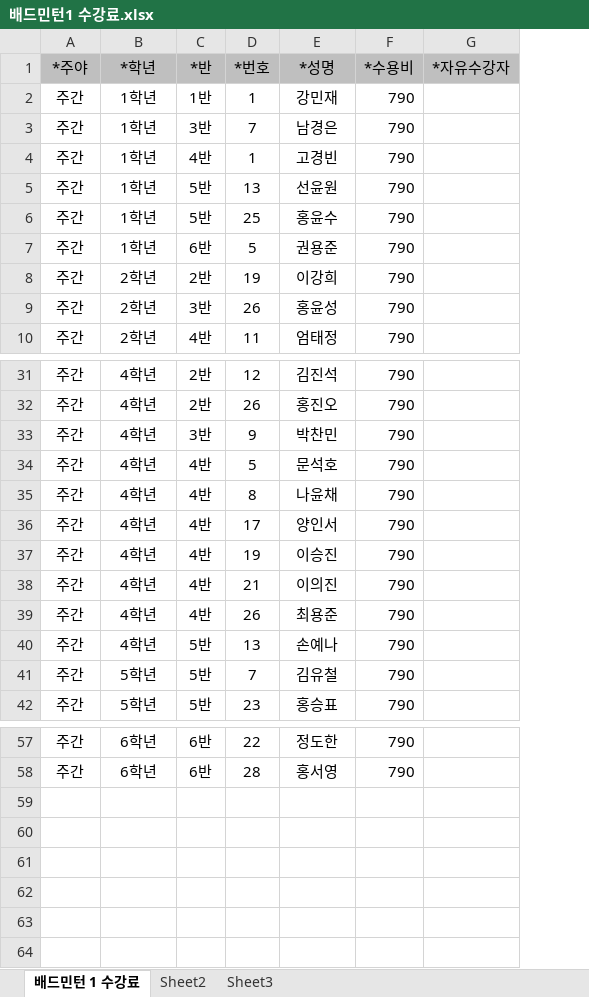
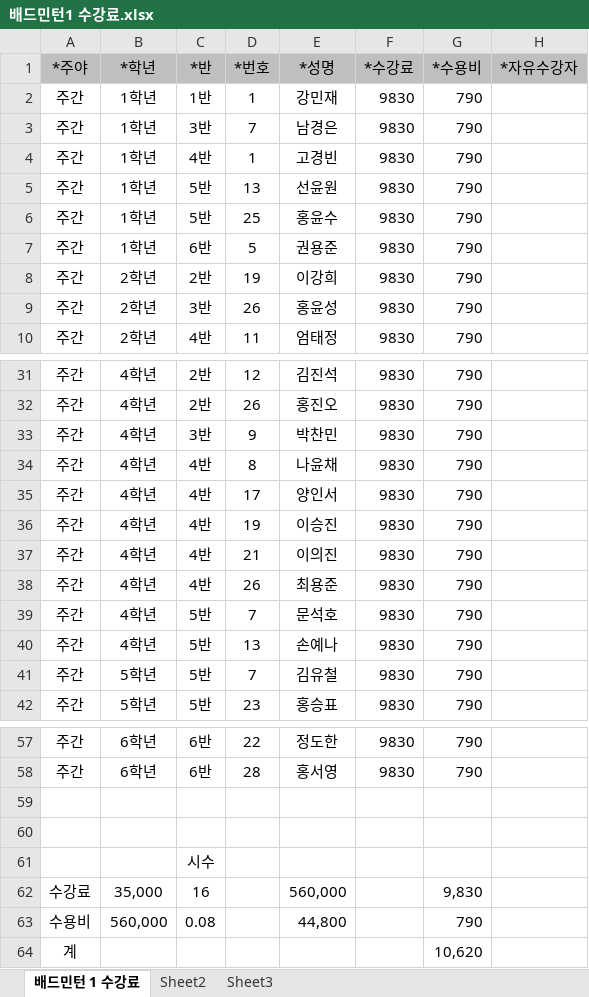
Before and after one commit to supos7/afterSchClass, an Excel workbook: 2016년 수강료 8월/배드민턴1 수강료.xlsx, sheet 배드민턴 1 수강료, drawn as a sheet; only a part is shown, gaps mark what is left out; values as stored, in another font and other column widths than the file's, no borders; removed rows and columns are numbered as before the commit, all else as after; the diff names each change by its address in the sheet, - before the commit and + after, or states it on an @@ line.

```diff
--- a/2016년 수강료 8월/배드민턴1 수강료.xlsx (sheet 배드민턴 1 수강료)
+++ b/2016년 수강료 8월/배드민턴1 수강료.xlsx (sheet 배드민턴 1 수강료)
+column F (*수강료), rows 2-10: all 9830; rows 31-38: all 9830; rows 40-42: all 9830; rows 57-58: 9830 | 9830
-row 34: 주간 | 4학년 | 4반 | 5 | 문석호 | 790
+row 39: 주간 | 4학년 | 5반 | 7 | 문석호 | 9830 | 790
+row 59: (empty)
+row 60: (empty)
+row 61:  |  | 시수
+row 62: 수강료 | 35,000 | 16 |  | 560,000 |  | 9,830
+row 63: 수용비 | 560,000 | 0.08 |  | 44,800 |  | 790
+row 64: 계 |  |  |  |  |  | 10,620
```
Also changed, not shown: formulas that keep their value, 2016년 수강료 8월/방송댄스 수강료.xlsx, 2016년 수강료 8월/생명과학 수강료.xlsx, 21 other files.
